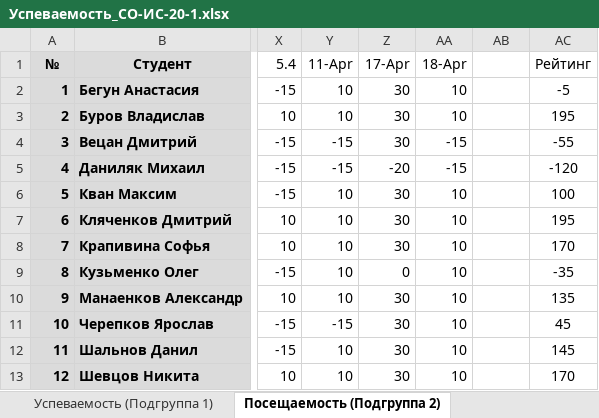
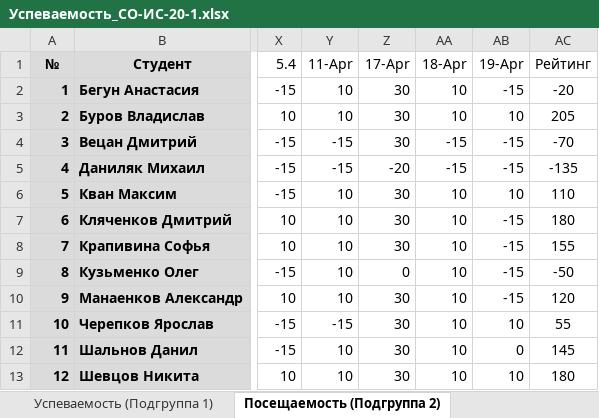
Before and after one commit to TheBandik/IT-and-IS-development-platforms, an Excel workbook: Успеваемость_СО-ИС-20-1.xlsx, sheet Посещаемость (Подгруппа 2), drawn as a sheet; only a part is shown, gaps mark what is left out; values as stored, in another font and other column widths than the file's, no borders; conditional formats not drawn; the diff names each change by its address in the sheet, - before the commit and + after, or states it on an @@ line.

Commit message:
update grades

```diff
--- a/Успеваемость_СО-ИС-20-1.xlsx (sheet Посещаемость (Подгруппа 2))
+++ b/Успеваемость_СО-ИС-20-1.xlsx (sheet Посещаемость (Подгруппа 2))
-AB1: (empty)
+AB1: 19-Apr
-AB2 (19-Apr): (empty)
+AB2 (19-Apr): -15
-AC2 (Рейтинг): -5
+AC2 (Рейтинг): -20
-AB3 (19-Apr): (empty)
+AB3 (19-Apr): 10
-AC3 (Рейтинг): 195
+AC3 (Рейтинг): 205
-AB4:AB5 (19-Apr): (empty)
+AB4:AB5 (19-Apr): -15
-AC4 (Рейтинг): -55
+AC4 (Рейтинг): -70
-AC5 (Рейтинг): -120
+AC5 (Рейтинг): -135
-AB6 (19-Apr): (empty)
+AB6 (19-Apr): 10
-AC6 (Рейтинг): 100
+AC6 (Рейтинг): 110
-AB7:AB10 (19-Apr): (empty)
+AB7:AB10 (19-Apr): -15
-AC7 (Рейтинг): 195
+AC7 (Рейтинг): 180
-AC8 (Рейтинг): 170
+AC8 (Рейтинг): 155
-AC9 (Рейтинг): -35
+AC9 (Рейтинг): -50
-AC10 (Рейтинг): 135
+AC10 (Рейтинг): 120
-AB11 (19-Apr): (empty)
+AB11 (19-Apr): 10
-AC11 (Рейтинг): 45
+AC11 (Рейтинг): 55
-AB12 (19-Apr): (empty)
+AB12 (19-Apr): 0
-AB13 (19-Apr): (empty)
+AB13 (19-Apr): 10
-AC13 (Рейтинг): 170
+AC13 (Рейтинг): 180
```
Also changed, not shown: sheet Успеваемость (Подгруппа 2), formulas that keep their value.
